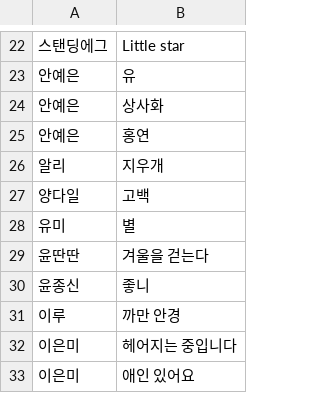
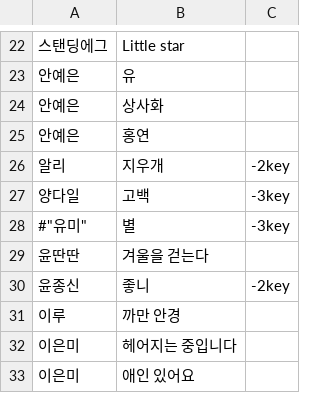
Before and after one commit to luhanbyeol/linktree, a CSV file: songs.csv, drawn as a sheet; only a part is shown, gaps mark what is left out; the diff covers the shown part only; the diff names each change by its address in the sheet, - before the commit and + after, or states it on an @@ line.

```diff
--- a/songs.csv
+++ b/songs.csv
+column C, rows 26-30: -2key | -3key | -3key |  | -2key
-A28: 유미
+A28: #"유미"
```
Also changed, not shown: 8 edited cells elsewhere in this file.
